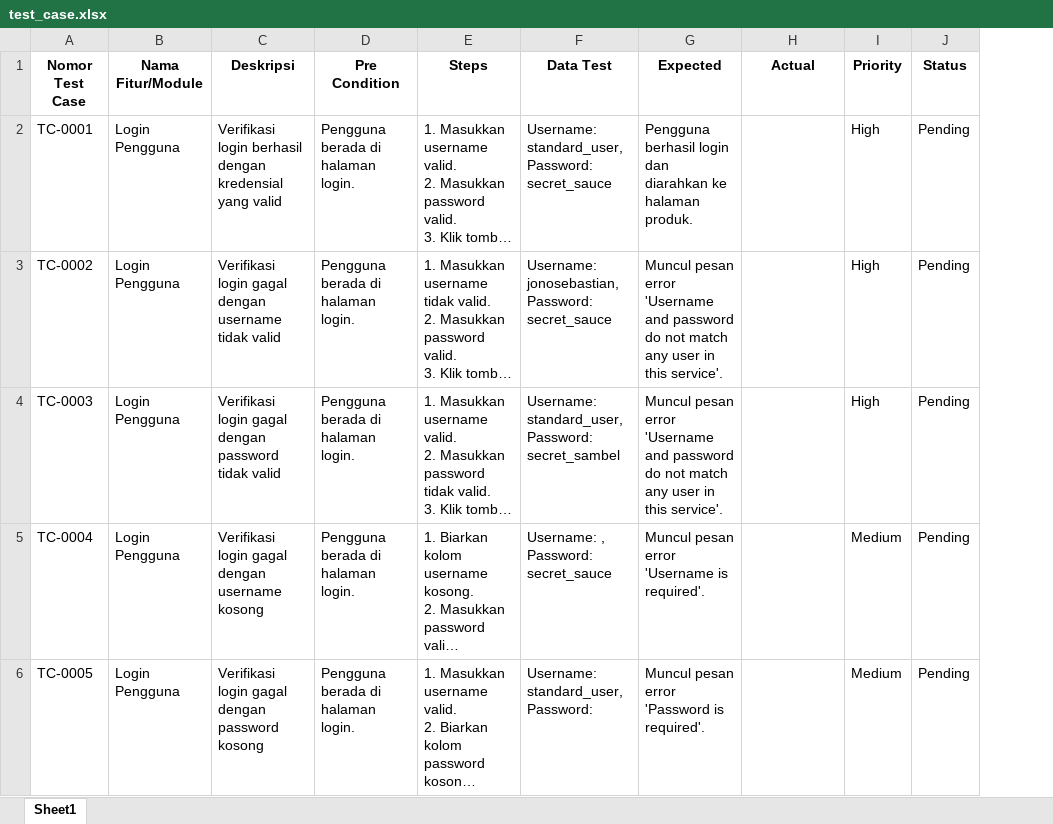
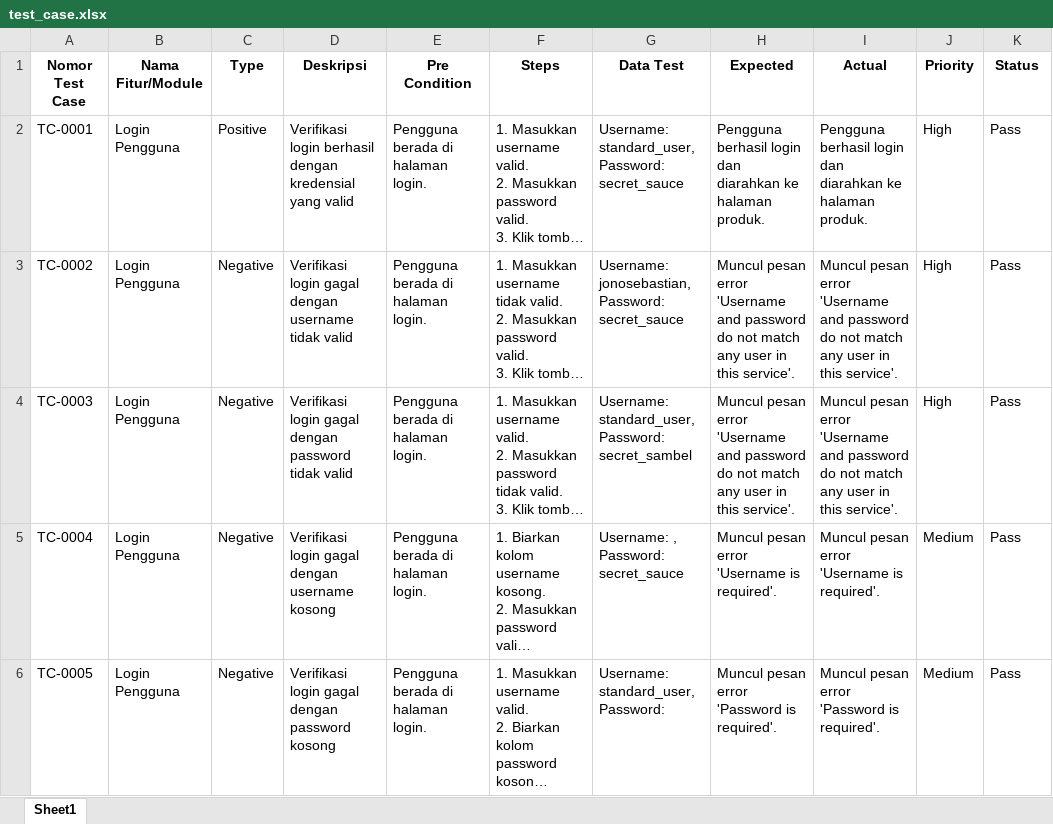
Before and after one commit to hegarpb/SwaglabsMobile, an Excel workbook: test_case.xlsx, sheet Sheet1, drawn as a sheet; only a part is shown; long unchanged cells end in …; values as stored, in another font and other column widths than the file's, no borders; addresses are those after the commit; the diff covers the shown part only; the diff names each change by its address in the sheet, - before the commit and + after, or states it on an @@ line.

```diff
--- a/test_case.xlsx (sheet Sheet1)
+++ b/test_case.xlsx (sheet Sheet1)
+column C (Type), rows 2-6: Positive | Negative | Negative | Negative | Negative
-I2 (Actual): (empty)
+I2 (Actual): Pengguna berhasil login dan diarahkan ke halaman produk.
-K2:K6 (Status): Pending
+K2:K6 (Status): Pass
-I3:I4 (Actual): (empty)
+I3:I4 (Actual): Muncul pesan error 'Username and password do not match any user in this service'.
-I5 (Actual): (empty)
+I5 (Actual): Muncul pesan error 'Username is required'.
-I6 (Actual): (empty)
+I6 (Actual): Muncul pesan error 'Password is required'.
```
Also changed, not shown: 1 added row and 7 edited cells elsewhere in this sheet, 3 other files.
